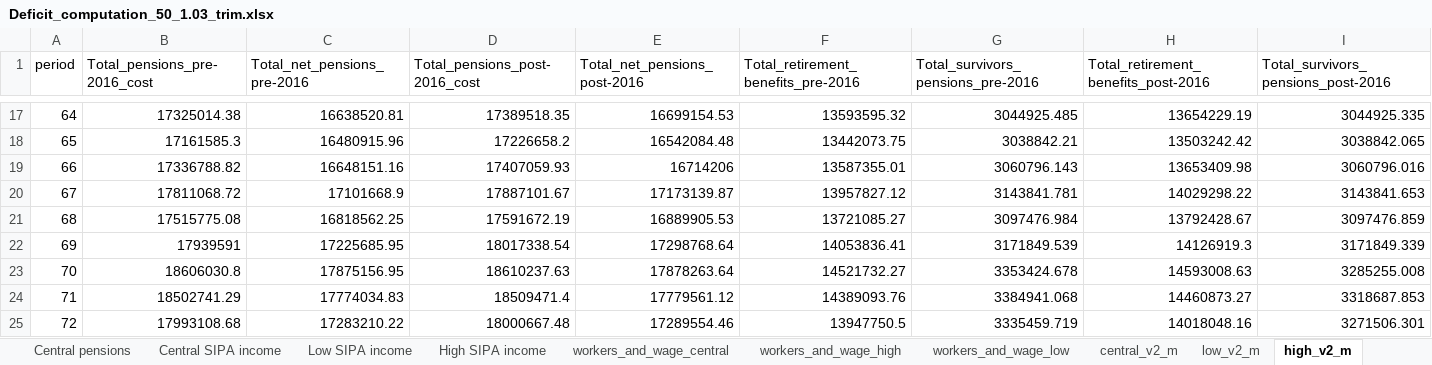
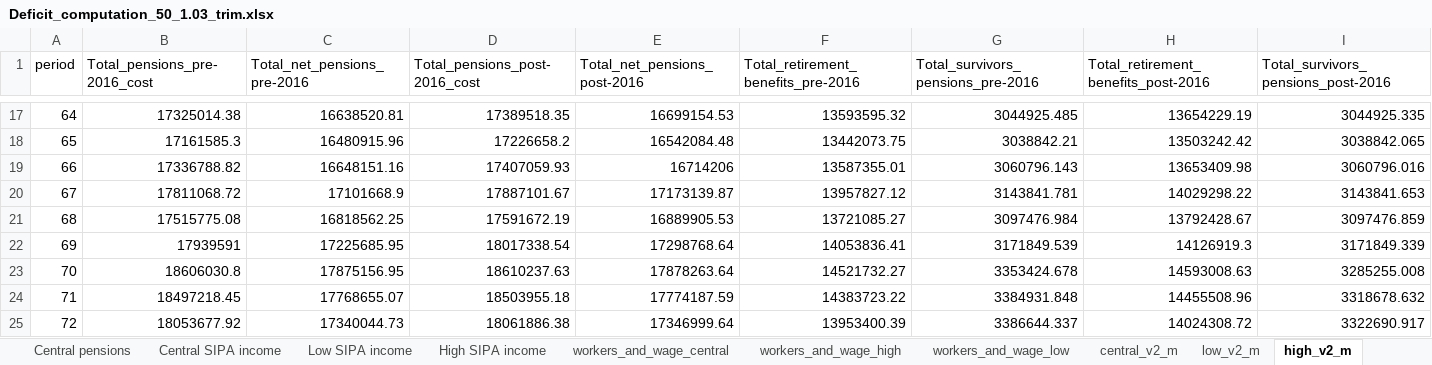
Before and after one commit to leonardo-calcagno/MISSAR, an Excel workbook: Excel_files_for_MISSAR/Prospective_extrapolated_results/Projections_2014_q4_start/March_2021_legislation/Deficit_computation_50_1.03_trim.xlsx, sheet high_v2_m, drawn as a sheet; only a part is shown, gaps mark what is left out; values as stored, in another font and other column widths than the file's, no borders; the diff covers the shown part only; the diff names each change by its address in the sheet, - before the commit and + after, or states it on an @@ line.

Commit message:
First run of feb. 2021 legislation simulations, update globals with estimated GDP growth and SIPA income as input of pension mobility

```diff
--- a/Excel_files_for_MISSAR/Prospective_extrapolated_results/Projections_2014_q4_start/March_2021_legislation/Deficit_computation_50_1.03_trim.xlsx (sheet high_v2_m)
+++ b/Excel_files_for_MISSAR/Prospective_extrapolated_results/Projections_2014_q4_start/March_2021_legislation/Deficit_computation_50_1.03_trim.xlsx (sheet high_v2_m)
-B24 (Total_pensions_pre-2016_cost): 18502741.29
+B24 (Total_pensions_pre-2016_cost): 18497218.45
-C24 (Total_net_pensions_pre-2016): 17774034.83
+C24 (Total_net_pensions_pre-2016): 17768655.07
-D24 (Total_pensions_post-2016_cost): 18509471.4
+D24 (Total_pensions_post-2016_cost): 18503955.18
-E24 (Total_net_pensions_post-2016): 17779561.12
+E24 (Total_net_pensions_post-2016): 17774187.59
-F24: 14389093.76
+F24: 14383723.22
-G24: 3384941.068
+G24: 3384931.848
-H24: 14460873.27
+H24: 14455508.96
-I24: 3318687.853
+I24: 3318678.632
-B25 (Total_pensions_pre-2016_cost): 17993108.68
+B25 (Total_pensions_pre-2016_cost): 18053677.92
-C25 (Total_net_pensions_pre-2016): 17283210.22
+C25 (Total_net_pensions_pre-2016): 17340044.73
-D25 (Total_pensions_post-2016_cost): 18000667.48
+D25 (Total_pensions_post-2016_cost): 18061886.38
-E25 (Total_net_pensions_post-2016): 17289554.46
+E25 (Total_net_pensions_post-2016): 17346999.64
-F25: 13947750.5
+F25: 13953400.39
-G25: 3335459.719
+G25: 3386644.337
-H25: 14018048.16
+H25: 14024308.72
-I25: 3271506.301
+I25: 3322690.917
```
Also changed, not shown: 1050 edited cells elsewhere in this sheet, sheet Central scenario, sheet Low scenario, sheet High scenario, sheet High pensions, sheet Central pensions, sheet Low pensions, 21 more sheets, formulas that keep their value, charts or pictures, 42 other files.
